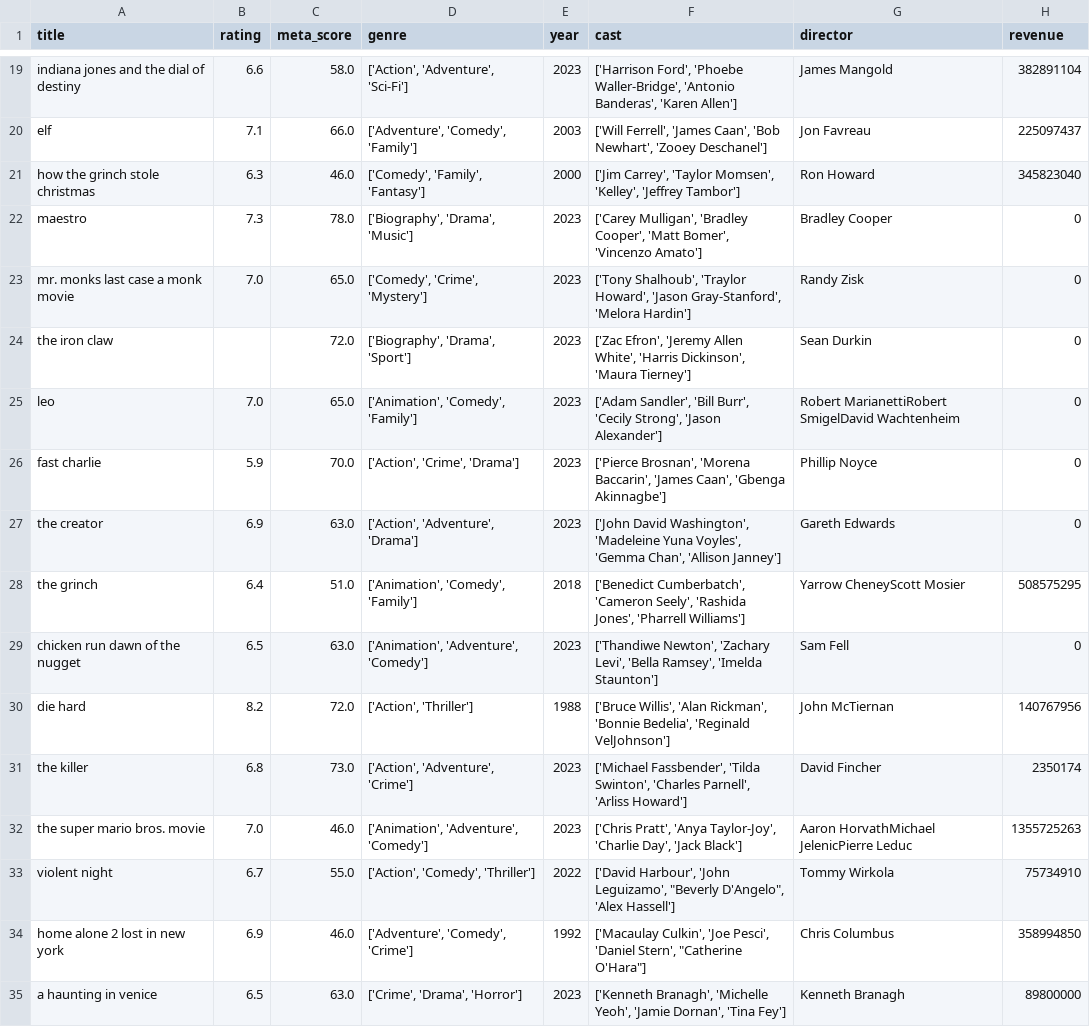
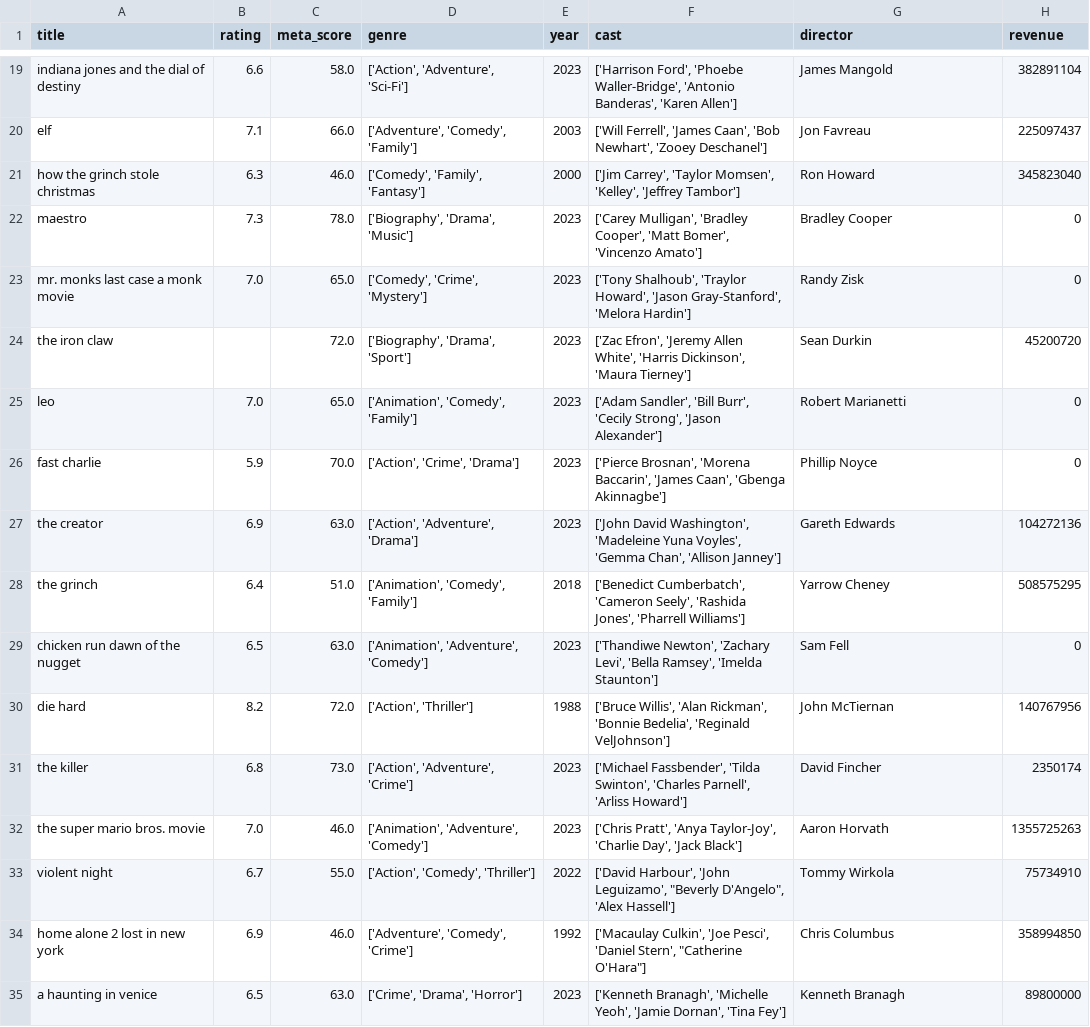
Before and after one commit to e-vilkoyt/top_2000_movies, a CSV file: top_movies_cleaned.csv, drawn as a sheet; only a part is shown, gaps mark what is left out; the diff covers the shown part only.

```diff
--- a/top_movies_cleaned.csv
+++ b/top_movies_cleaned.csv
@@ -23,7 +23,7 @@ maestro,7.3,78.0,"['Biography', 'Drama', 'Music']",2023,"['Carey Mulligan', 'Bra
 mr. monks last case a monk movie,7.0,65.0,"['Comedy', 'Crime', 'Mystery']",2023,"['Tony Shalhoub', 'Traylor Howard', 'Jason Gray-Stanford', 'Melora Hardin']",Randy Zisk,0
-the iron claw,,72.0,"['Biography', 'Drama', 'Sport']",2023,"['Zac Efron', 'Jeremy Allen White', 'Harris Dickinson', 'Maura Tierney']",Sean Durkin,0
-leo,7.0,65.0,"['Animation', 'Comedy', 'Family']",2023,"['Adam Sandler', 'Bill Burr', 'Cecily Strong', 'Jason Alexander']",Robert MarianettiRobert SmigelDavid Wachtenheim,0
+the iron claw,,72.0,"['Biography', 'Drama', 'Sport']",2023,"['Zac Efron', 'Jeremy Allen White', 'Harris Dickinson', 'Maura Tierney']",Sean Durkin,45200720
+leo,7.0,65.0,"['Animation', 'Comedy', 'Family']",2023,"['Adam Sandler', 'Bill Burr', 'Cecily Strong', 'Jason Alexander']",Robert Marianetti,0
 fast charlie,5.9,70.0,"['Action', 'Crime', 'Drama']",2023,"['Pierce Brosnan', 'Morena Baccarin', 'James Caan', 'Gbenga Akinnagbe']",Phillip Noyce,0
-the creator,6.9,63.0,"['Action', 'Adventure', 'Drama']",2023,"['John David Washington', 'Madeleine Yuna Voyles', 'Gemma Chan', 'Allison Janney']",Gareth Edwards,0
-the grinch,6.4,51.0,"['Animation', 'Comedy', 'Family']",2018,"['Benedict Cumberbatch', 'Cameron Seely', 'Rashida Jones', 'Pharrell Williams']",Yarrow CheneyScott Mosier,508575295
+the creator,6.9,63.0,"['Action', 'Adventure', 'Drama']",2023,"['John David Washington', 'Madeleine Yuna Voyles', 'Gemma Chan', 'Allison Janney']",Gareth Edwards,104272136
+the grinch,6.4,51.0,"['Animation', 'Comedy', 'Family']",2018,"['Benedict Cumberbatch', 'Cameron Seely', 'Rashida Jones', 'Pharrell Williams']",Yarrow Cheney,508575295
 chicken run dawn of the nugget,6.5,63.0,"['Animation', 'Adventure', 'Comedy']",2023,"['Thandiwe Newton', 'Zachary Levi', 'Bella Ramsey', 'Imelda Staunton']",Sam Fell,0
@@ -31,3 +31,3 @@ die hard,8.2,72.0,"['Action', 'Thriller']",1988,"['Bruce Willis', 'Alan Rickman'
 the killer,6.8,73.0,"['Action', 'Adventure', 'Crime']",2023,"['Michael Fassbender', 'Tilda Swinton', 'Charles Parnell', 'Arliss Howard']",David Fincher,2350174
-the super mario bros. movie,7.0,46.0,"['Animation', 'Adventure', 'Comedy']",2023,"['Chris Pratt', 'Anya Taylor-Joy', 'Charlie Day', 'Jack Black']",Aaron HorvathMichael JelenicPierre Leduc,1355725263
+the super mario bros. movie,7.0,46.0,"['Animation', 'Adventure', 'Comedy']",2023,"['Chris Pratt', 'Anya Taylor-Joy', 'Charlie Day', 'Jack Black']",Aaron Horvath,1355725263
 violent night,6.7,55.0,"['Action', 'Comedy', 'Thriller']",2022,"['David Harbour', 'John Leguizamo', ""Beverly D'Angelo"", 'Alex Hassell']",Tommy Wirkola,75734910
```
Also changed, not shown: 178 edited cells elsewhere in this file, 10 other files.
